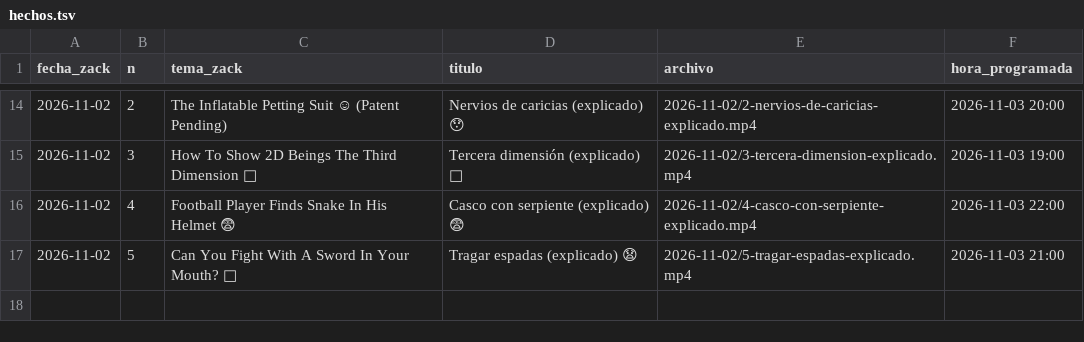
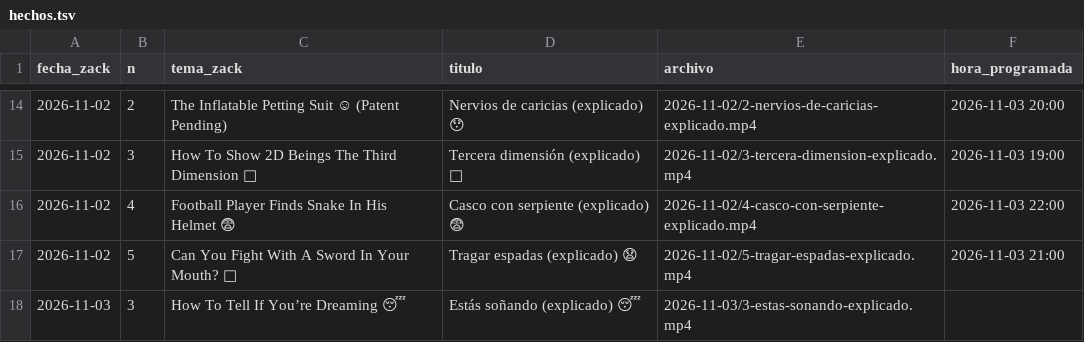
Before and after one commit to amaliogigu/reels-publicos, a TSV file: hechos.tsv, drawn as a sheet; only a part is shown, gaps mark what is left out.

```diff
--- a/hechos.tsv
+++ b/hechos.tsv
@@ -17 +17,2 @@ fecha_zack	n	tema_zack	titulo	archivo	hora_programada
 2026-11-02	5	Can You Fight With A Sword In Your Mouth? 🤔	Tragar espadas (explicado) 😧	2026-11-02/5-tragar-espadas-explicado.mp4	2026-11-03 21:00
+2026-11-03	3	How To Tell If You’re Dreaming 😴	Estás soñando (explicado) 😴	2026-11-03/3-estas-sonando-explicado.mp4	
```
Also changed, not shown: 1 other file.
